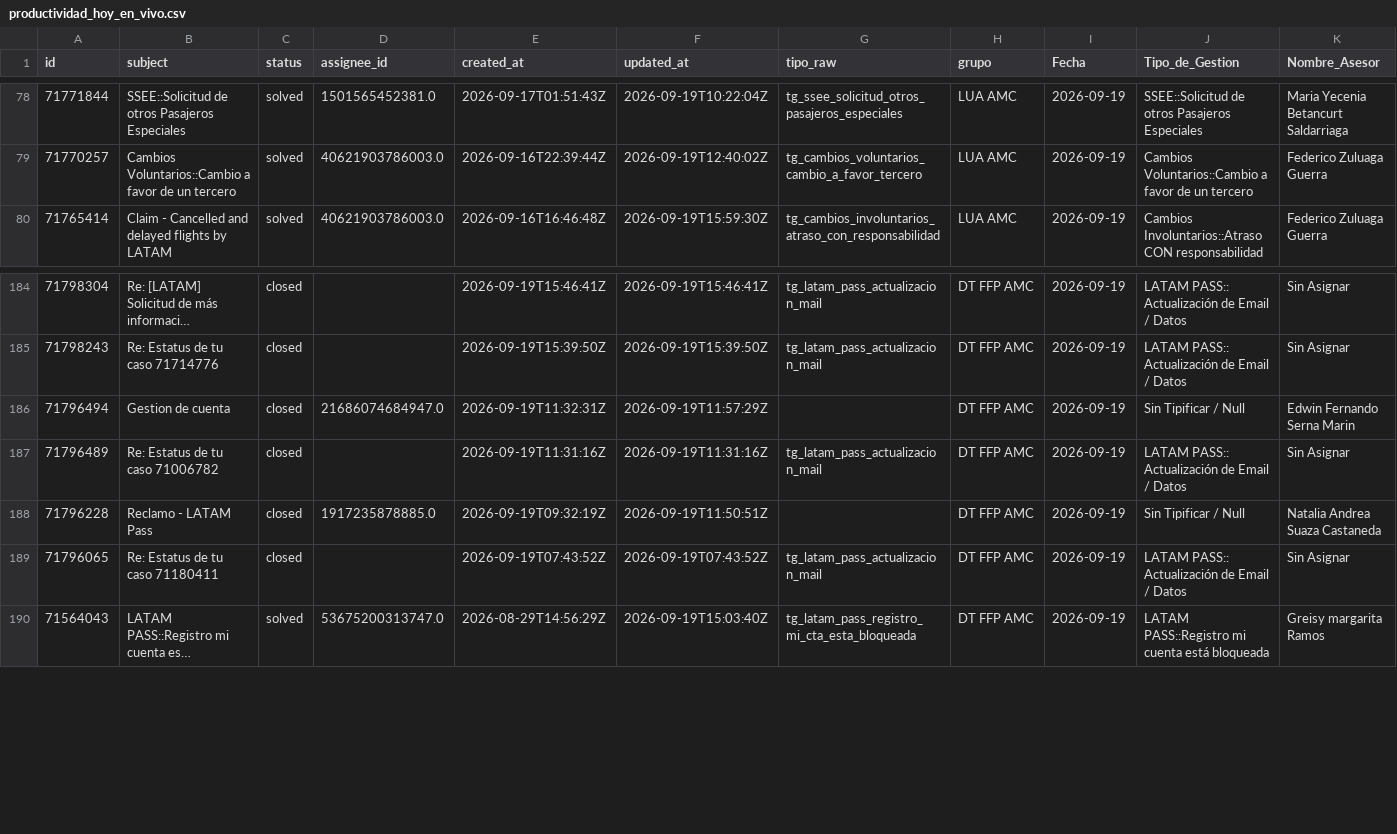
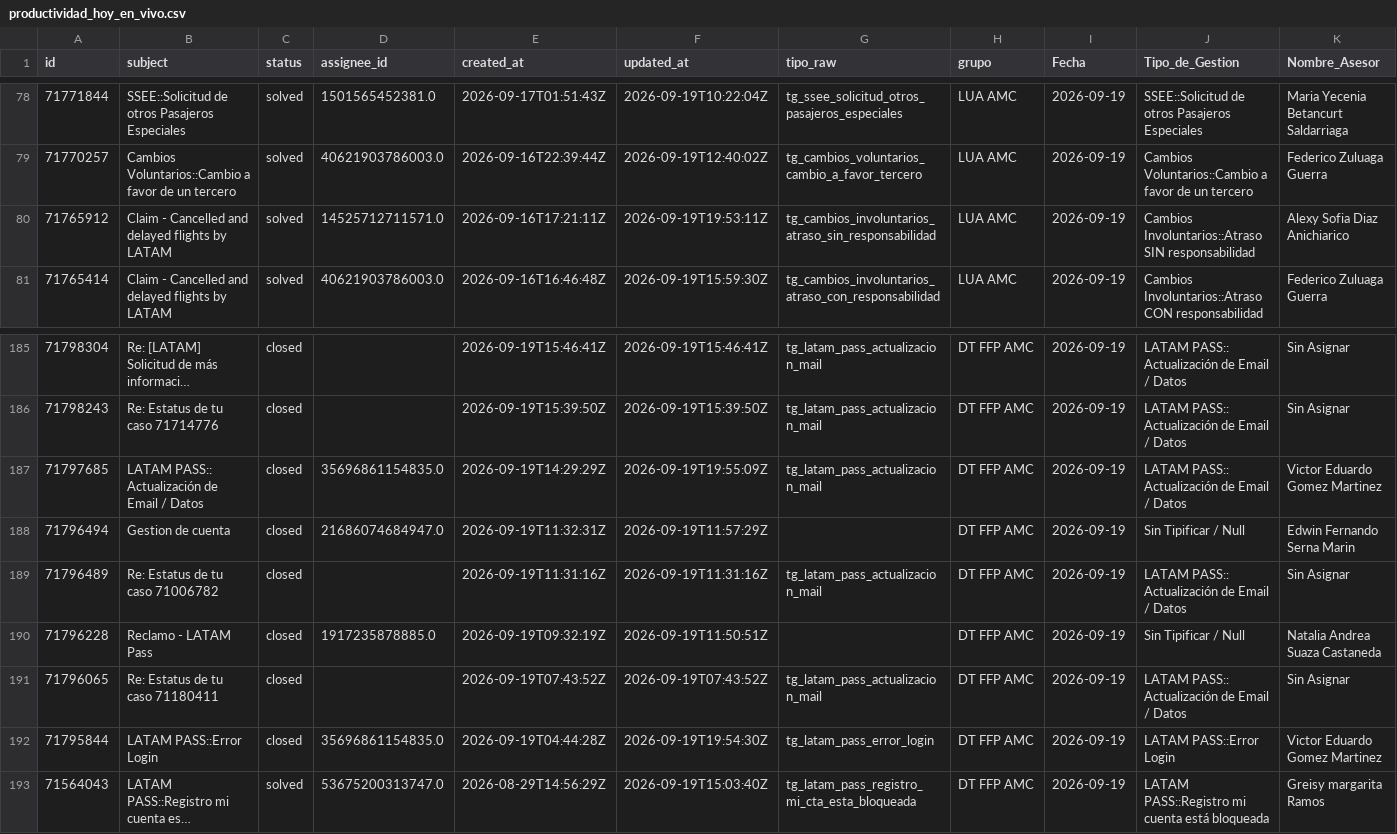
Before and after one commit to carlosmurilloealmacontact/presencia-genesys, a CSV file: data/zendesk/productividad_hoy_en_vivo.csv, drawn as a sheet; only a part is shown, gaps mark what is left out; long unchanged cells end in …; rows hold the shown columns only; the diff names each change by its address in the sheet, - before the commit and + after, or states it on an @@ line.

Commit message:
Auto-sync Zendesk/Salesforce [2026-09-19 14:56]

```diff
--- a/data/zendesk/productividad_hoy_en_vivo.csv
+++ b/data/zendesk/productividad_hoy_en_vivo.csv
+row 80: 71765912 | Claim - Cancelled and delayed flights by LATAM | solved | 14525712711571.0 | 2026-09-16T17:21:11Z | 2026-09-19T19:53:11Z | tg_cambios_involuntarios_atraso_sin_responsabilidad | LUA AMC | 2026-09-19 | Cambios Involuntarios::Atraso SIN responsabilidad | Alexy Sofia Diaz Anichiarico
+row 187: 71797685 | LATAM PASS:: Actualización de Email / Datos | closed | 35696861154835.0 | 2026-09-19T14:29:29Z | 2026-09-19T19:55:09Z | tg_latam_pass_actualizacion_mail | DT FFP AMC | 2026-09-19 | LATAM PASS:: Actualización de Email / Datos | Victor Eduardo Gomez Martinez
+row 192: 71795844 | LATAM PASS::Error Login | closed | 35696861154835.0 | 2026-09-19T04:44:28Z | 2026-09-19T19:54:30Z | tg_latam_pass_error_login | DT FFP AMC | 2026-09-19 | LATAM PASS::Error Login | Victor Eduardo Gomez Martinez
```
Also changed, not shown: data/zendesk/demanda_diaria_colas.csv, 4 other files.
